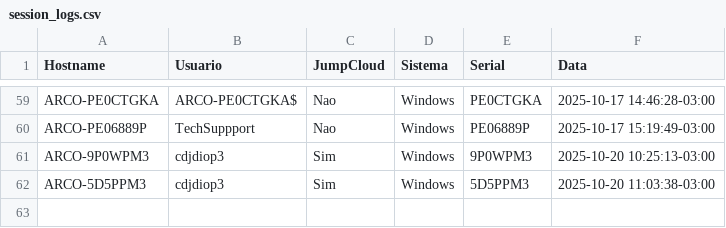
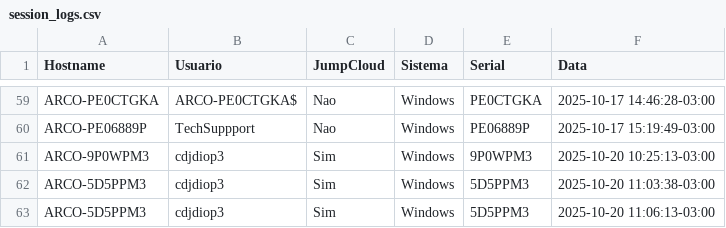
Before and after one commit to lucasldantas/scripts-public, a CSV file: session_logs.csv, drawn as a sheet; only a part is shown, gaps mark what is left out; the diff names each change by its address in the sheet, - before the commit and + after, or states it on an @@ line.

Commit message:
session_logs: append (Windows)

```diff
--- a/session_logs.csv
+++ b/session_logs.csv
+row 63: ARCO-5D5PPM3 | cdjdiop3 | Sim | Windows | 5D5PPM3 | 2025-10-20 11:06:13-03:00
```
